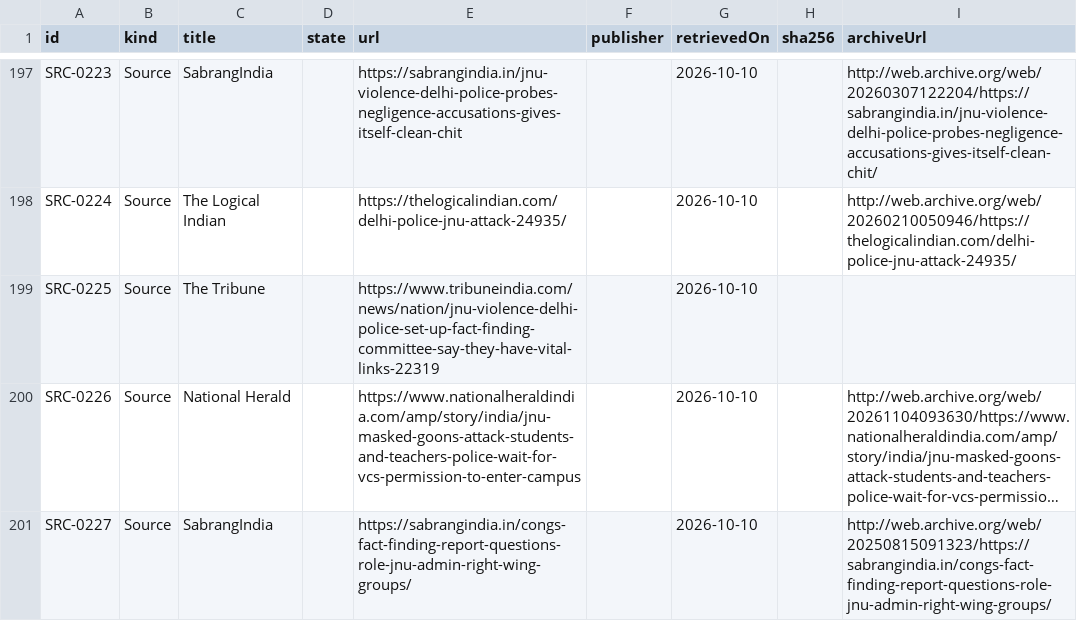
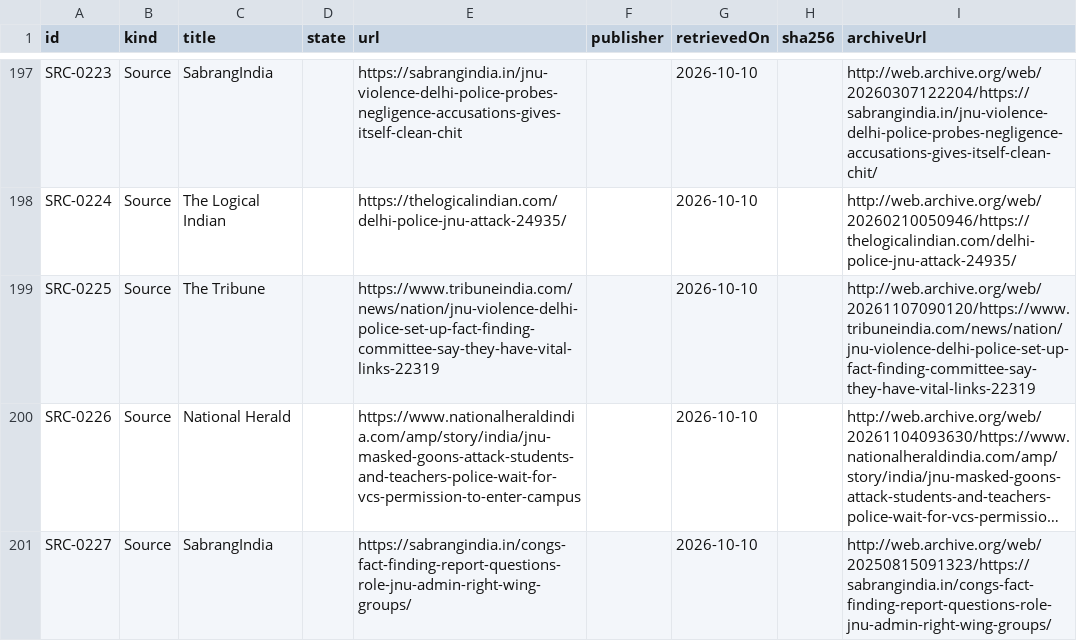
Before and after one commit to Varnasr/WhoGaveTheOrder, a CSV file: data/export/source.csv, drawn as a sheet; only a part is shown, gaps mark what is left out; long unchanged cells end in …; the diff covers the shown part only; the diff names each change by its address in the sheet, - before the commit and + after, or states it on an @@ line.

```diff
--- a/data/export/source.csv
+++ b/data/export/source.csv
-I199 (archiveUrl): (empty)
+I199 (archiveUrl): http://web.archive.org/web/20261107090120/https://www.tribuneindia.com/news/nation/jnu-violence-delhi-police-set-up-fact-finding-committee-say-they-have-vital-links-22319
```
Also changed, not shown: 4 edited cells elsewhere in this file, 4 other files.
